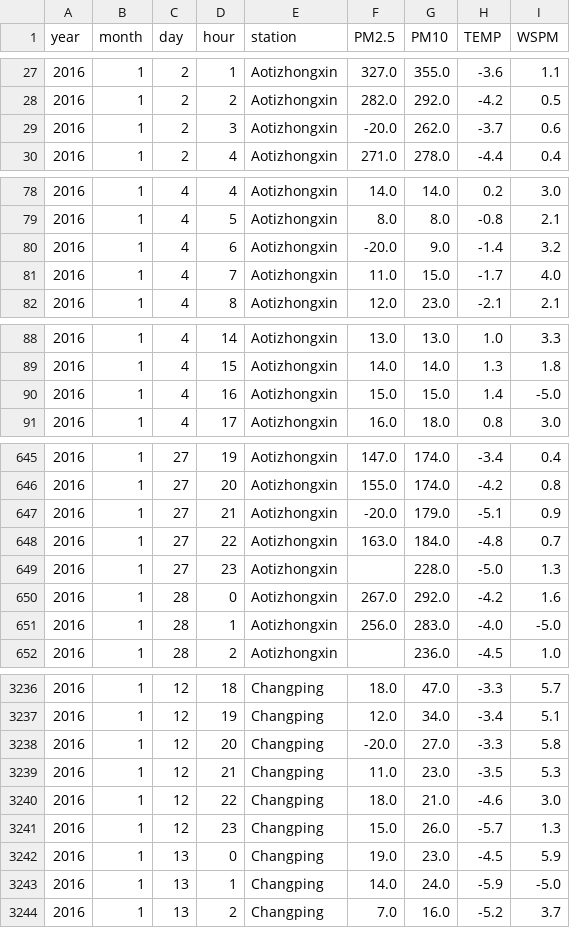
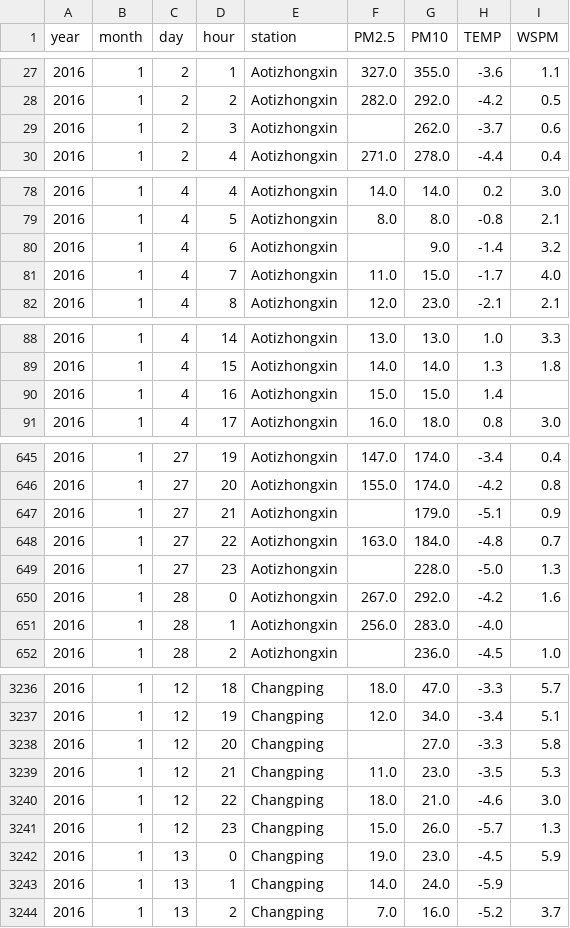
Before and after one commit to daradarav86/bigdata, a CSV file: data/environment.csv, drawn as a sheet; only a part is shown, gaps mark what is left out; the diff covers the shown part only.

```diff
--- a/data/environment.csv
+++ b/data/environment.csv
@@ -28,3 +28,3 @@
 2016,1,2,2,Aotizhongxin,282.0,292.0,-4.2,0.5
-2016,1,2,3,Aotizhongxin,-20.0,262.0,-3.7,0.6
+2016,1,2,3,Aotizhongxin,,262.0,-3.7,0.6
 2016,1,2,4,Aotizhongxin,271.0,278.0,-4.4,0.4
@@ -79,3 +79,3 @@
 2016,1,4,5,Aotizhongxin,8.0,8.0,-0.8,2.1
-2016,1,4,6,Aotizhongxin,-20.0,9.0,-1.4,3.2
+2016,1,4,6,Aotizhongxin,,9.0,-1.4,3.2
 2016,1,4,7,Aotizhongxin,11.0,15.0,-1.7,4.0
@@ -89,3 +89,3 @@
 2016,1,4,15,Aotizhongxin,14.0,14.0,1.3,1.8
-2016,1,4,16,Aotizhongxin,15.0,15.0,1.4,-5.0
+2016,1,4,16,Aotizhongxin,15.0,15.0,1.4,
 2016,1,4,17,Aotizhongxin,16.0,18.0,0.8,3.0
@@ -646,3 +646,3 @@
 2016,1,27,20,Aotizhongxin,155.0,174.0,-4.2,0.8
-2016,1,27,21,Aotizhongxin,-20.0,179.0,-5.1,0.9
+2016,1,27,21,Aotizhongxin,,179.0,-5.1,0.9
 2016,1,27,22,Aotizhongxin,163.0,184.0,-4.8,0.7
@@ -650,3 +650,3 @@
 2016,1,28,0,Aotizhongxin,267.0,292.0,-4.2,1.6
-2016,1,28,1,Aotizhongxin,256.0,283.0,-4.0,-5.0
+2016,1,28,1,Aotizhongxin,256.0,283.0,-4.0,
 2016,1,28,2,Aotizhongxin,,236.0,-4.5,1.0
@@ -3237,3 +3237,3 @@
 2016,1,12,19,Changping,12.0,34.0,-3.4,5.1
-2016,1,12,20,Changping,-20.0,27.0,-3.3,5.8
+2016,1,12,20,Changping,,27.0,-3.3,5.8
 2016,1,12,21,Changping,11.0,23.0,-3.5,5.3
@@ -3242,3 +3242,3 @@
 2016,1,13,0,Changping,19.0,23.0,-4.5,5.9
-2016,1,13,1,Changping,14.0,24.0,-5.9,-5.0
+2016,1,13,1,Changping,14.0,24.0,-5.9,
 2016,1,13,2,Changping,7.0,16.0,-5.2,3.7
```
Also changed, not shown: 82 edited cells elsewhere in this file, data/art.csv, data/computer.csv, 22 other files.
